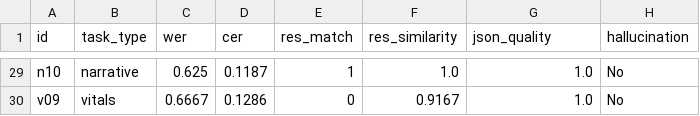
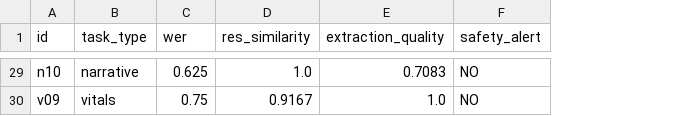
Before and after one commit to chaymaaa-bh/speakli-quality-framework, a CSV file: outputs/report.csv, drawn as a sheet; only a part is shown, gaps mark what is left out; removed rows and columns are numbered as before the commit, all else as after; the diff covers the shown part only; the diff names each change by its address in the sheet, - before the commit and + after, or states it on an @@ line.

Commit message:
feat: complete integrated QA framework with interactive monitoring & multi-exports
- Implemented automated backend execution of evaluate.py within Streamlit.
- Added support for CSV, JSON, and PDF audit report generation.
- Fixed selector interactivity using unique session keys for incident analysis.
- Resolved PDF UnicodeEncodeError via strict ASCII filtering for console logs.
- Standardized UI components with 2026 syntax (width='stretch') and improved dark mode contrast.
- Harmonized data flow between evaluation engine and dashboard outputs.

```diff
--- a/outputs/report.csv
+++ b/outputs/report.csv
-column D (cer), rows 29-30: 0.1187 | 0.1286
-column E (res_match), rows 29-30: 1 | 0
-column H (hallucination), rows 29-30: No | No
+column F (safety_alert), rows 29-30: NO | NO
-E1: json_quality
+E1: extraction_quality
-E29 (extraction_quality): 1.0
+E29 (extraction_quality): 0.7083
-C30 (wer): 0.6667
+C30 (wer): 0.75
```
Also changed, not shown: 25 edited cells elsewhere in this file, 3 other files.
